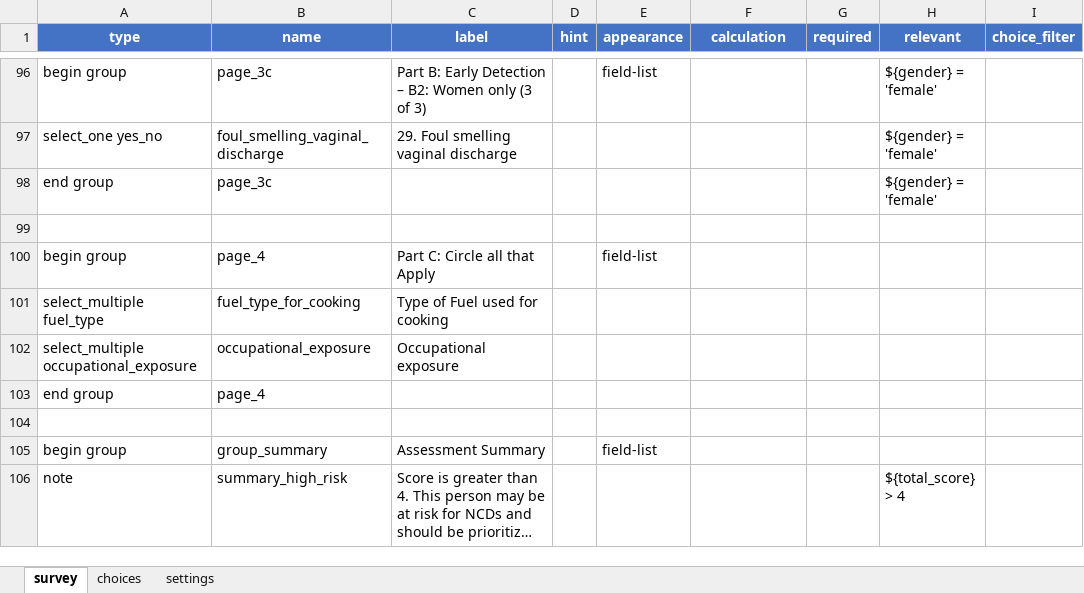
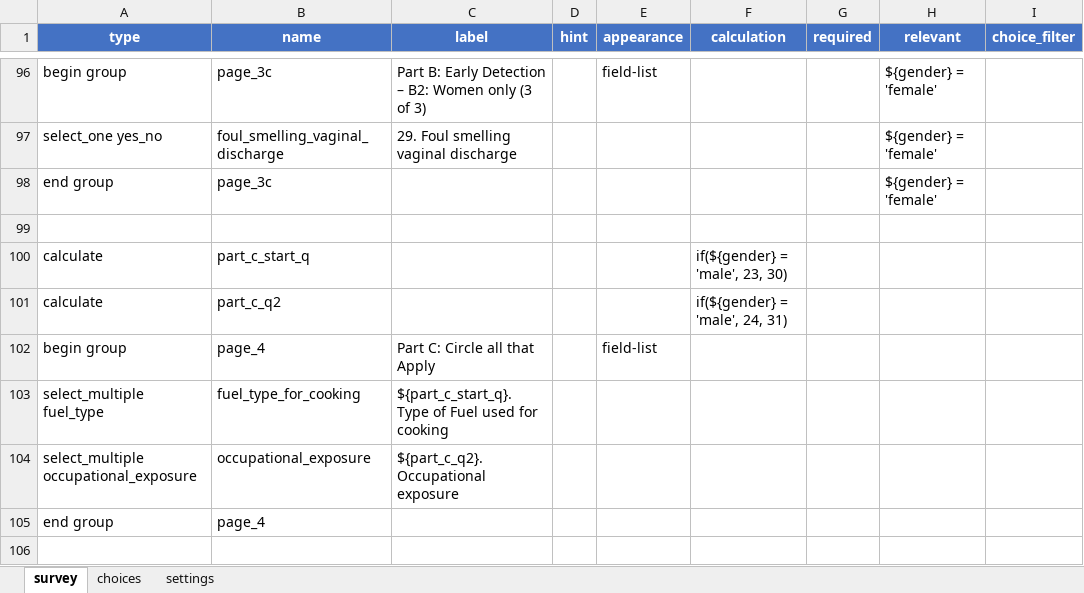
Before and after one commit to neeraj2021/cht-core, an Excel workbook: config/demo/forms/app/cbac.xlsx, sheet survey, drawn as a sheet; only a part is shown, gaps mark what is left out; the shorter side is filled out with more unchanged rows; long unchanged cells end in …; values as stored, in another font and other column widths than the file's, no borders; addresses are those after the commit; the diff names each change by its address in the sheet, - before the commit and + after, or states it on an @@ line.

Commit message:
chore: update CBAC demo form definitions

```diff
--- a/config/demo/forms/app/cbac.xlsx (sheet survey)
+++ b/config/demo/forms/app/cbac.xlsx (sheet survey)
+row 100: calculate | part_c_start_q |  |  |  | if(${gender} = 'male', 23, 30)
+row 101: calculate | part_c_q2 |  |  |  | if(${gender} = 'male', 24, 31)
-C103 (label): Type of Fuel used for cooking
+C103 (label): ${part_c_start_q}. Type of Fuel used for cooking
-C104 (label): Occupational exposure
+C104 (label): ${part_c_q2}. Occupational exposure
```
